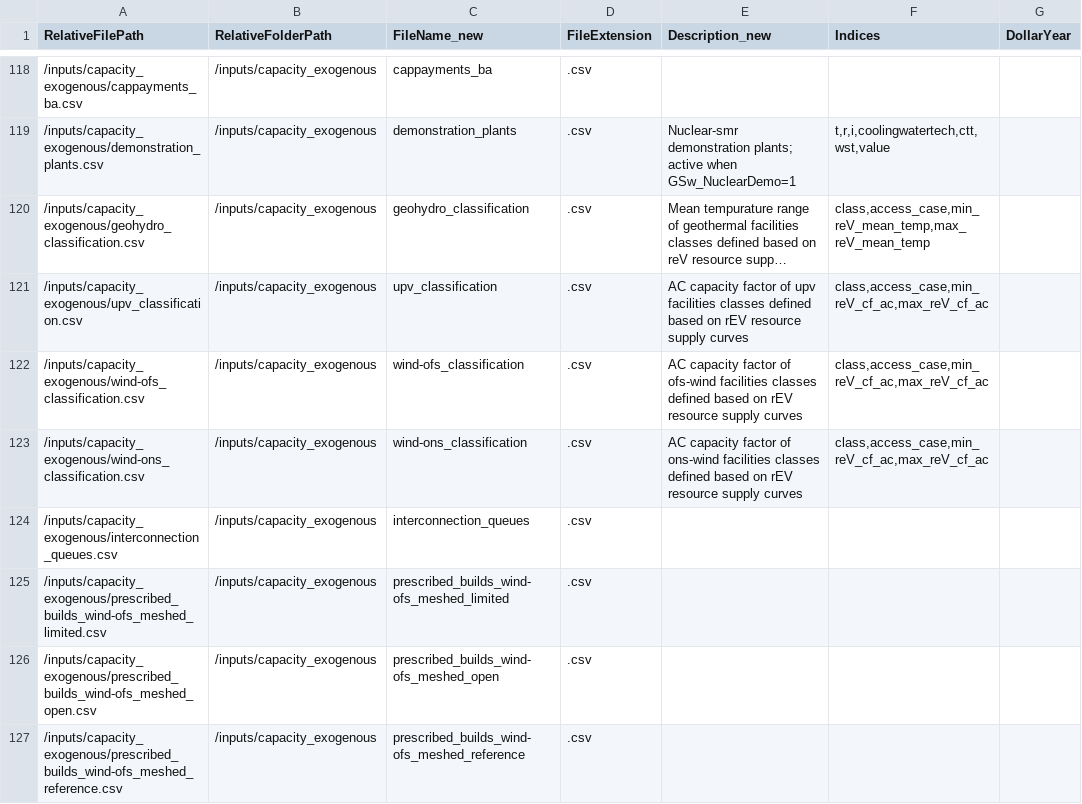
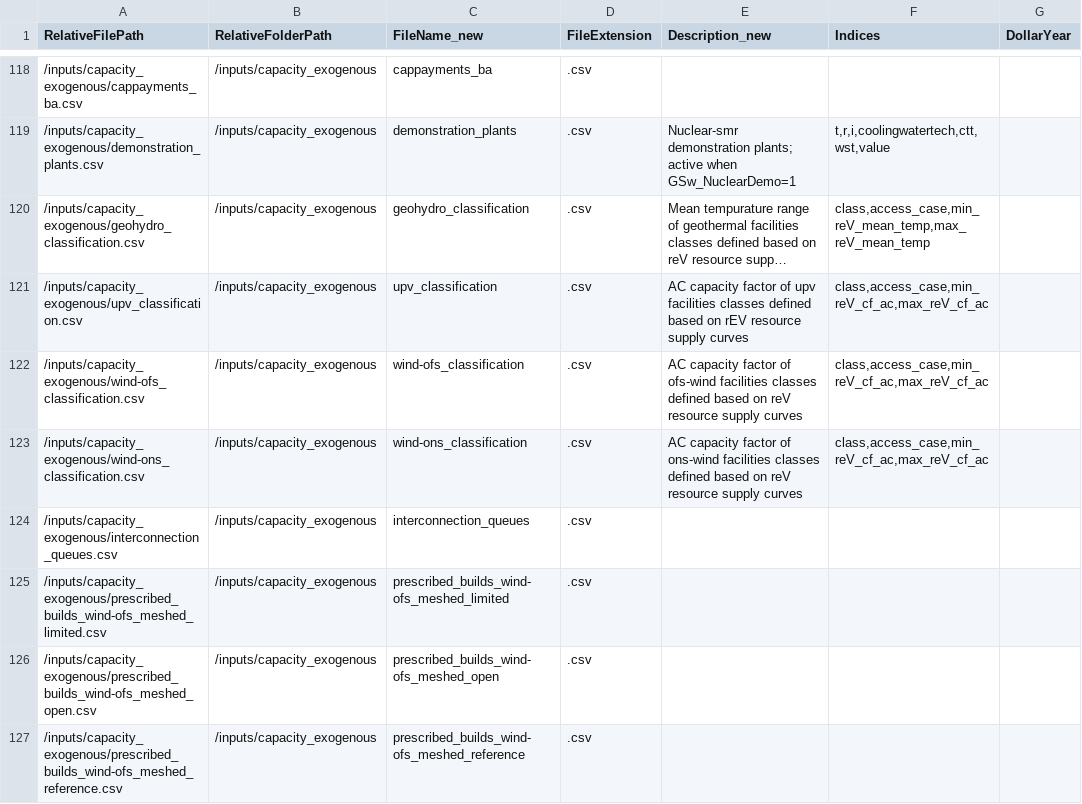
Before and after one commit to ajsbergman/ReEDS, a CSV file: sources.csv, drawn as a sheet; only a part is shown, gaps mark what is left out; long unchanged cells end in …; the diff names each change by its address in the sheet, - before the commit and + after, or states it on an @@ line.

Commit message:
Update sources.csv

```diff
--- a/sources.csv
+++ b/sources.csv
-E122 (Description_new): …based on rEV resource supply…
+E122 (Description_new): …based on reV resource supply…
-E123 (Description_new): …based on rEV resource supply…
+E123 (Description_new): …based on reV resource supply…
```
